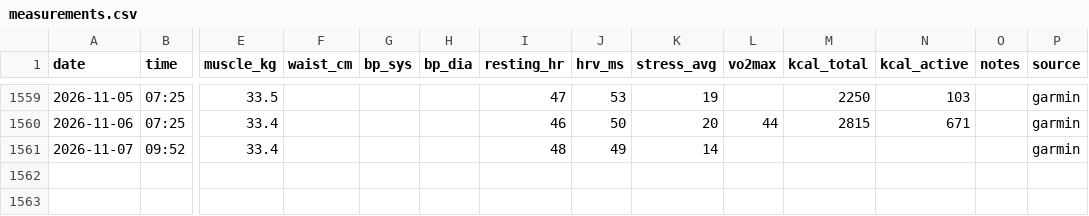
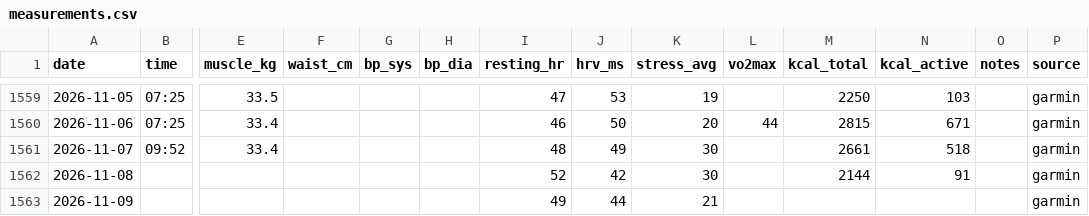
Before and after one commit to podniesm/health, a CSV file: data/body/measurements.csv, drawn as a sheet; only a part is shown, gaps mark what is left out; rows hold the shown columns only; the diff names each change by its address in the sheet, - before the commit and + after, or states it on an @@ line.

```diff
--- a/data/body/measurements.csv
+++ b/data/body/measurements.csv
-K1561 (stress_avg): 14
+K1561 (stress_avg): 30
-M1561 (kcal_total): (empty)
+M1561 (kcal_total): 2661
-N1561 (kcal_active): (empty)
+N1561 (kcal_active): 518
+row 1562: 2026-11-08 |  |  |  |  |  | 52 | 42 | 30 |  | 2144 | 91 |  | garmin
+row 1563: 2026-11-09 |  |  |  |  |  | 49 | 44 | 21 |  |  |  |  | garmin
```
Also changed, not shown: data/body/sleep.csv, data/training/activities.csv.
